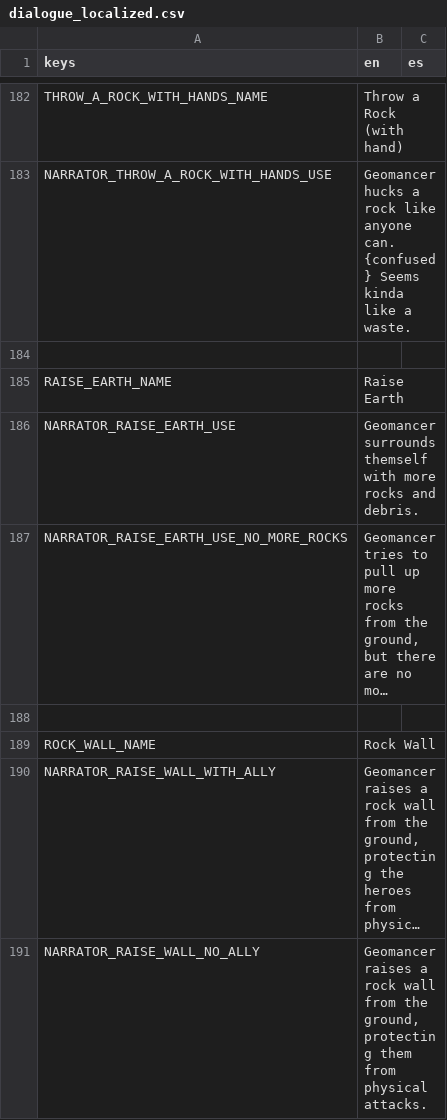
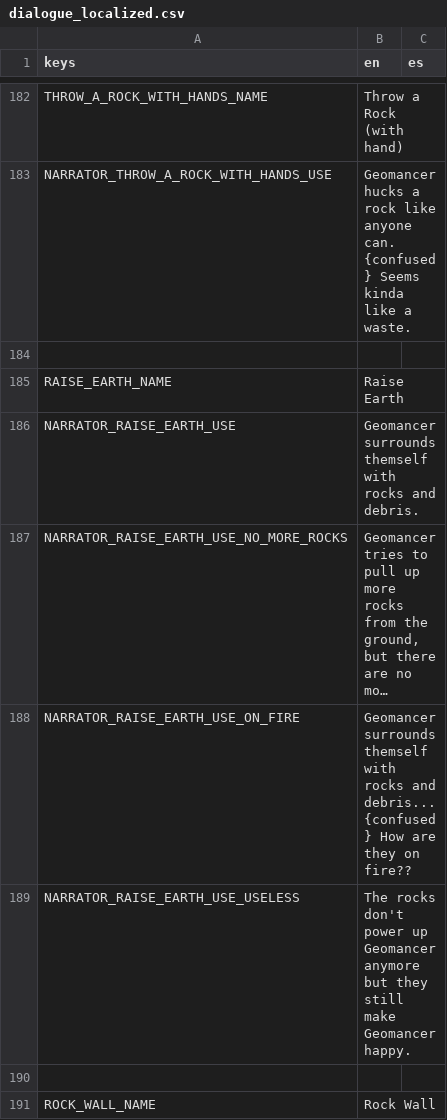
Before and after one commit to Lucrecious/arpeegees, a CSV file: dialogue_localized.csv, drawn as a sheet; only a part is shown, gaps mark what is left out; the shorter side is filled out with more unchanged rows; long unchanged cells end in …; the diff names each change by its address in the sheet, - before the commit and + after, or states it on an @@ line.

Commit message:
Fix geomancer issues

```diff
--- a/dialogue_localized.csv
+++ b/dialogue_localized.csv
-B186 (en): …themself with more rocks and…
+B186 (en): …themself with rocks and…
+row 188: NARRATOR_RAISE_EARTH_USE_ON_FIRE | Geomancer surrounds themself with rocks and debris... {confused} How are they on fire??
+row 189: NARRATOR_RAISE_EARTH_USE_USELESS | The rocks don't power up Geomancer anymore but they still make Geomancer happy.
```
Also changed, not shown: 6 other files.
